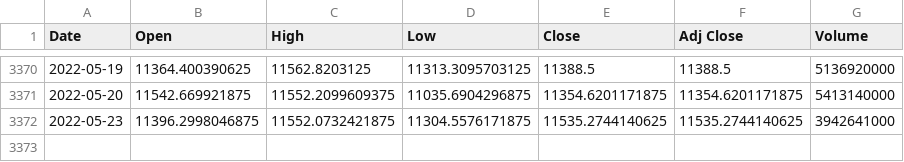
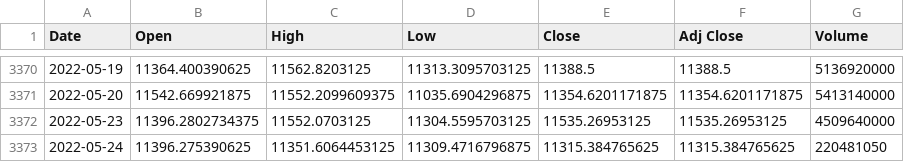
Before and after one commit to bltmstgr/BTC_price_prediction_LinearRegression, a CSV file: nasdaq_df.csv, drawn as a sheet; only a part is shown, gaps mark what is left out.

```diff
--- a/nasdaq_df.csv
+++ b/nasdaq_df.csv
@@ -3371,2 +3371,3 @@ Date,Open,High,Low,Close,Adj Close,Volume
 2022-05-20,11542.669921875,11552.2099609375,11035.6904296875,11354.6201171875,11354.6201171875,5413140000
-2022-05-23,11396.2998046875,11552.0732421875,11304.5576171875,11535.2744140625,11535.2744140625,3942641000
+2022-05-23,11396.2802734375,11552.0703125,11304.5595703125,11535.26953125,11535.26953125,4509640000
+2022-05-24,11396.275390625,11351.6064453125,11309.4716796875,11315.384765625,11315.384765625,220481050
```
Also changed, not shown: btc_df.csv, dxy_df.csv, 6 other files.
